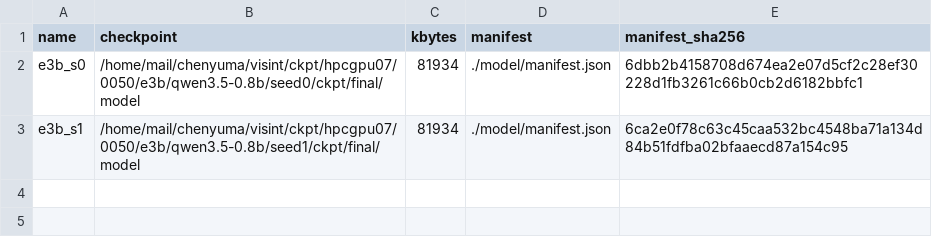
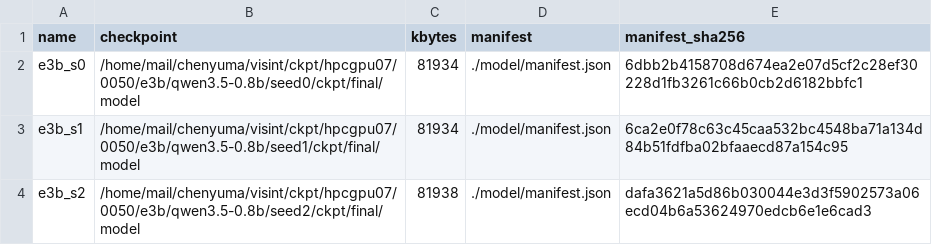
Before and after one commit to junli-gong/vision-internalization, a TSV file: experiments/E3/0050_hpc_e3b_hpcgpu07/ckpt_ledger.tsv, drawn as a sheet.

```diff
--- a/experiments/E3/0050_hpc_e3b_hpcgpu07/ckpt_ledger.tsv
+++ b/experiments/E3/0050_hpc_e3b_hpcgpu07/ckpt_ledger.tsv
@@ -3 +3,2 @@ e3b_s0	/home/mail/chenyuma/visint/ckpt/hpcgpu07/0050/e3b/qwen3.5-0.8b/seed0/ckpt
 e3b_s1	/home/mail/chenyuma/visint/ckpt/hpcgpu07/0050/e3b/qwen3.5-0.8b/seed1/ckpt/final/model	81934	./model/manifest.json	6ca2e0f78c63c45caa532bc4548ba71a134d84b51fdfba02bfaaecd87a154c95
+e3b_s2	/home/mail/chenyuma/visint/ckpt/hpcgpu07/0050/e3b/qwen3.5-0.8b/seed2/ckpt/final/model	81938	./model/manifest.json	dafa3621a5d86b030044e3d3f5902573a06ecd04b6a53624970edcb6e1e6cad3
```
Also changed, not shown: 11 other files.
